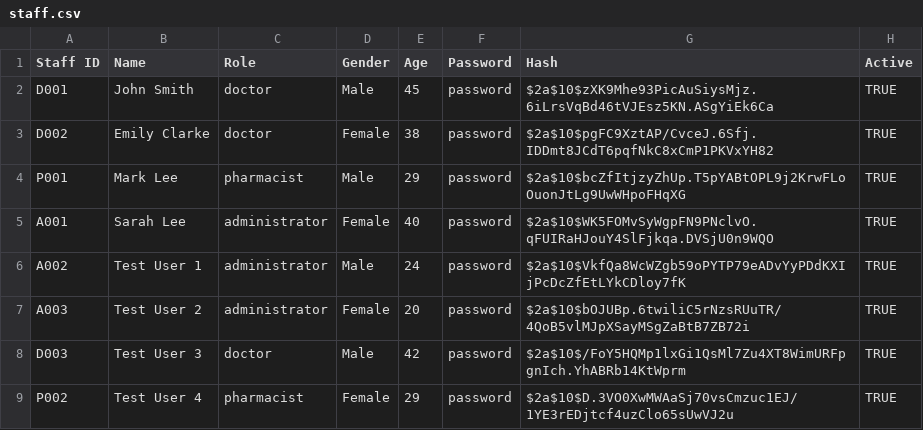
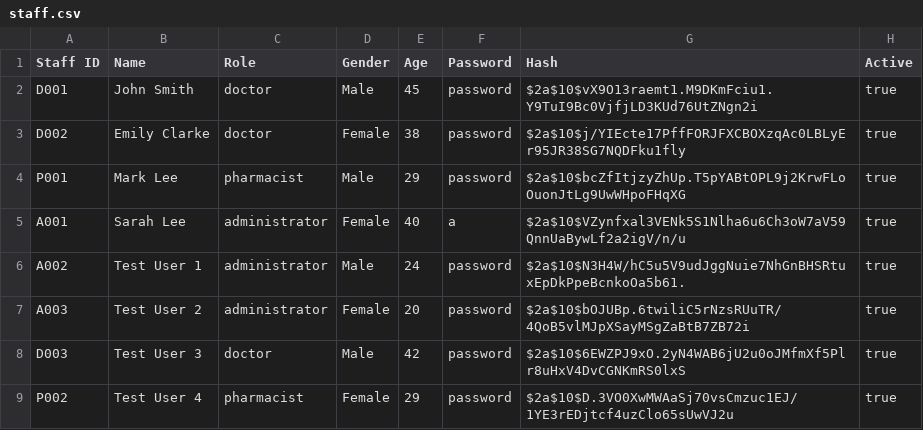
Before and after one commit to vysky/sc2002-assignment, a CSV file: src/main/resources/csv/staff.csv, drawn as a sheet.

```diff
--- a/src/main/resources/csv/staff.csv
+++ b/src/main/resources/csv/staff.csv
@@ -1,9 +1,9 @@
 Staff ID,Name,Role,Gender,Age,Password,Hash,Active
-D001,John Smith,doctor,Male,45,password,$2a$10$zXK9Mhe93PicAuSiysMjz.6iLrsVqBd46tVJEsz5KN.ASgYiEk6Ca,TRUE
-D002,Emily Clarke,doctor,Female,38,password,$2a$10$pgFC9XztAP/CvceJ.6Sfj.IDDmt8JCdT6pqfNkC8xCmP1PKVxYH82,TRUE
-P001,Mark Lee,pharmacist,Male,29,password,$2a$10$bcZfItjzyZhUp.T5pYABtOPL9j2KrwFLoOuonJtLg9UwWHpoFHqXG,TRUE
-A001,Sarah Lee,administrator,Female,40,password,$2a$10$WK5FOMvSyWgpFN9PNclvO.qFUIRaHJouY4SlFjkqa.DVSjU0n9WQO,TRUE
-A002,Test User 1,administrator,Male,24,password,$2a$10$VkfQa8WcWZgb59oPYTP79eADvYyPDdKXIjPcDcZfEtLYkCDloy7fK,TRUE
-A003,Test User 2,administrator,Female,20,password,$2a$10$bOJUBp.6twiliC5rNzsRUuTR/4QoB5vlMJpXSayMSgZaBtB7ZB72i,TRUE
-D003,Test User 3,doctor,Male,42,password,$2a$10$/FoY5HQMp1lxGi1QsMl7Zu4XT8WimURFpgnIch.YhABRb14KtWprm,TRUE
-P002,Test User 4,pharmacist,Female,29,password,$2a$10$D.3VO0XwMWAaSj70vsCmzuc1EJ/1YE3rEDjtcf4uzClo65sUwVJ2u,TRUE
+D001,John Smith,doctor,Male,45,password,$2a$10$vX9O13raemt1.M9DKmFciu1.Y9TuI9Bc0VjfjLD3KUd76UtZNgn2i,true
+D002,Emily Clarke,doctor,Female,38,password,$2a$10$j/YIEcte17PffFORJFXCBOXzqAc0LBLyEr95JR38SG7NQDFku1fly,true
+P001,Mark Lee,pharmacist,Male,29,password,$2a$10$bcZfItjzyZhUp.T5pYABtOPL9j2KrwFLoOuonJtLg9UwWHpoFHqXG,true
+A001,Sarah Lee,administrator,Female,40,a,$2a$10$VZynfxal3VENk5S1Nlha6u6Ch3oW7aV59QnnUaBywLf2a2igV/n/u,true
+A002,Test User 1,administrator,Male,24,password,$2a$10$N3H4W/hC5u5V9udJggNuie7NhGnBHSRtuxEpDkPpeBcnkoOa5b61.,true
+A003,Test User 2,administrator,Female,20,password,$2a$10$bOJUBp.6twiliC5rNzsRUuTR/4QoB5vlMJpXSayMSgZaBtB7ZB72i,true
+D003,Test User 3,doctor,Male,42,password,$2a$10$6EWZPJ9xO.2yN4WAB6jU2u0oJMfmXf5Plr8uHxV4DvCGNKmRS0lxS,true
+P002,Test User 4,pharmacist,Female,29,password,$2a$10$D.3VO0XwMWAaSj70vsCmzuc1EJ/1YE3rEDjtcf4uzClo65sUwVJ2u,true
```
Also changed, not shown: src/main/resources/csv/patient.csv, 3 other files.
